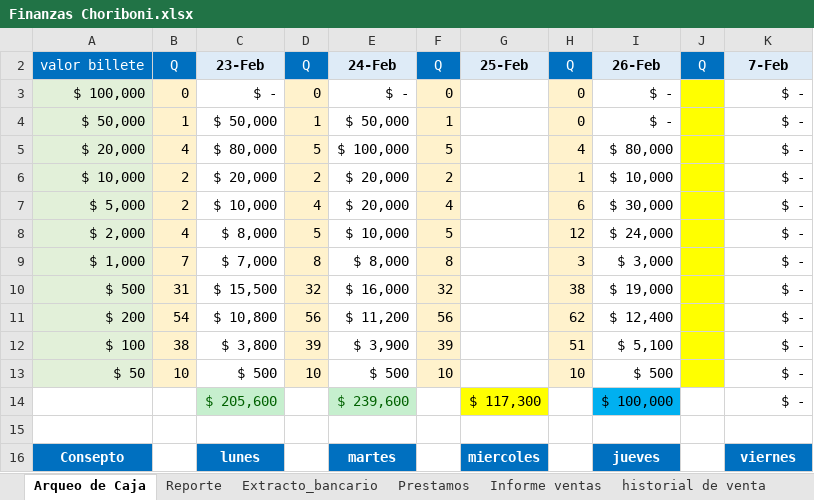
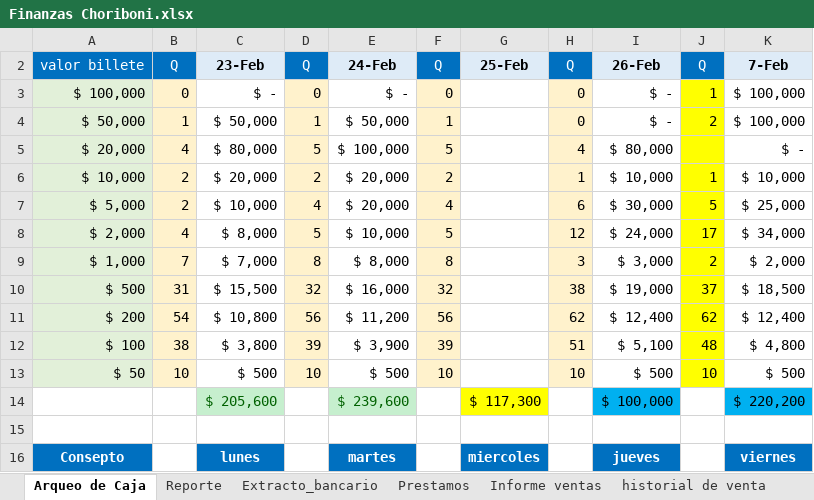
Before and after one commit to edwin15torres/Hardware, an Excel workbook: Finanzas Choriboni.xlsx, sheet Arqueo de Caja, drawn as a sheet; only a part is shown; values as stored, in another font and other column widths than the file's, no borders; the diff names each change by its address in the sheet, - before the commit and + after, or states it on an @@ line.

```diff
--- a/Finanzas Choriboni.xlsx (sheet Arqueo de Caja)
+++ b/Finanzas Choriboni.xlsx (sheet Arqueo de Caja)
-J3: (empty)
+J3: 1
-K3:K4: $ -
+K3:K4: $ 100,000
-J4: (empty)
+J4: 2
-J6: (empty)
+J6: 1
-K6: $ -
+K6: $ 10,000
-J7: (empty)
+J7: 5
-K7: $ -
+K7: $ 25,000
-J8: (empty)
+J8: 17
-K8: $ -
+K8: $ 34,000
-J9: (empty)
+J9: 2
-K9: $ -
+K9: $ 2,000
-J10: (empty)
+J10: 37
-K10: $ -
+K10: $ 18,500
-J11: (empty)
+J11: 62
-K11: $ -
+K11: $ 12,400
-J12: (empty)
+J12: 48
-K12: $ -
+K12: $ 4,800
-J13: (empty)
+J13: 10
-K13: $ -
+K13: $ 500
-K14: $ -
+K14: $ 220,200
-K14 fill: none
+K14 fill: #00B0F0
```
Also changed, not shown: sheet Prestamos, 1 other file.
